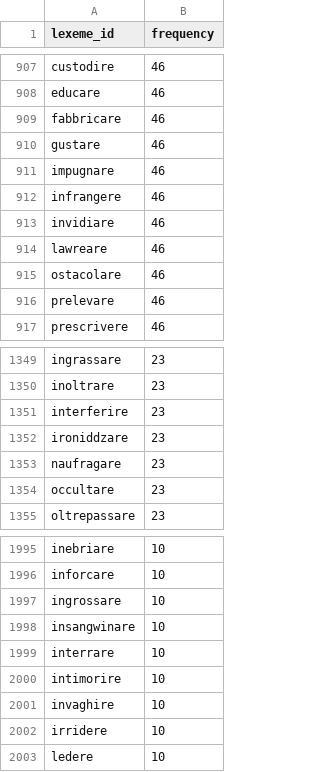
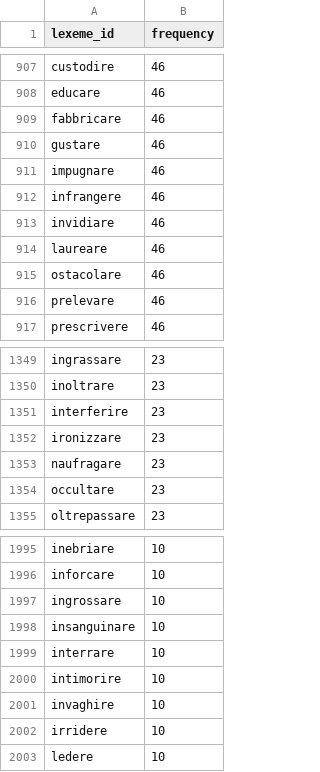
Before and after one commit to matteo-pellegrini/LeFFI, a CSV file: LeFFI_lexemes.csv, drawn as a sheet; only a part is shown, gaps mark what is left out.

Commit message:
Bringing back fixes from RomanceDiachrony2
- Lexeme label changes: laureare, ironizzare, insaguinare

This was done by checking out the forms and lexemes from RD2, then removing columns specific to that branch.

```diff
--- a/LeFFI_lexemes.csv
+++ b/LeFFI_lexemes.csv
@@ -913,3 +913,3 @@ infrangere,46
 invidiare,46
-lawreare,46
+laureare,46
 ostacolare,46
@@ -1351,3 +1351,3 @@ inoltrare,23
 interferire,23
-ironiddzare,23
+ironizzare,23
 naufragare,23
@@ -1997,3 +1997,3 @@ inforcare,10
 ingrossare,10
-insangwinare,10
+insanguinare,10
 interrare,10
```
